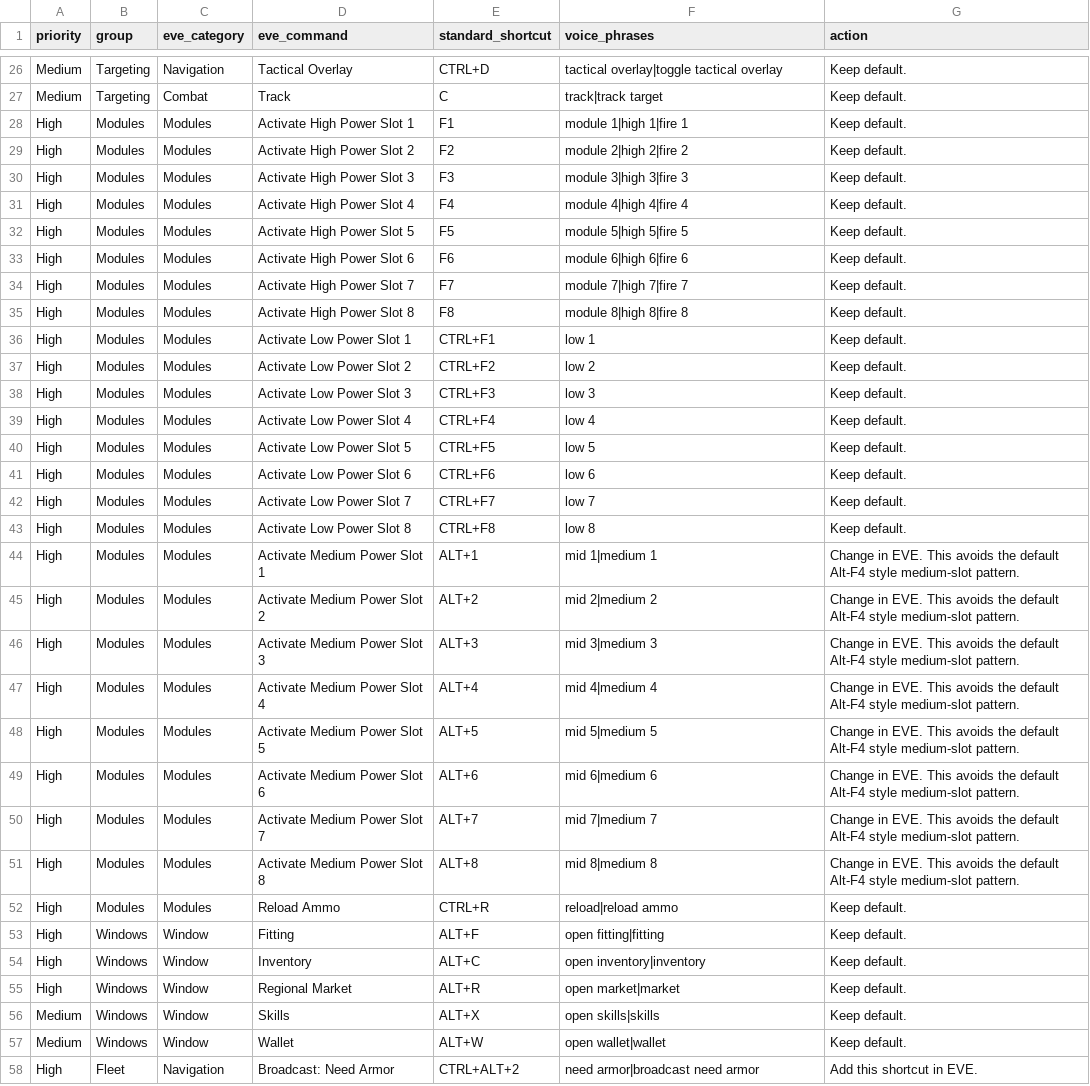
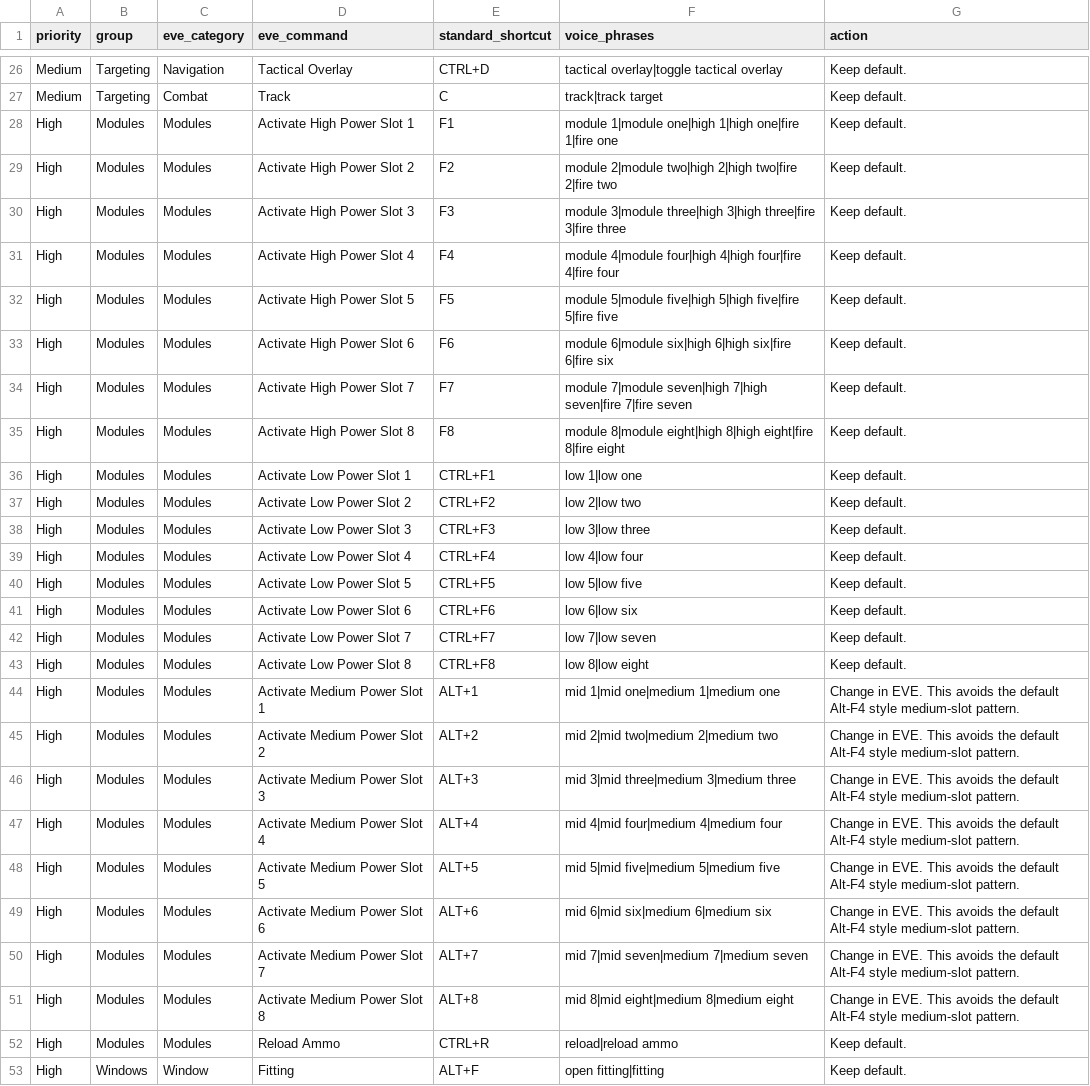
Before and after one commit to Harkkonan/eve-voice-pilot, a CSV file: data/eve_voice_keybind_standard.csv, drawn as a sheet; only a part is shown, gaps mark what is left out; the shorter side is filled out with more unchanged rows.

```diff
--- a/data/eve_voice_keybind_standard.csv
+++ b/data/eve_voice_keybind_standard.csv
@@ -27,26 +27,26 @@ Medium,Targeting,Navigation,Tactical Overlay,CTRL+D,tactical overlay|toggle tact
 Medium,Targeting,Combat,Track,C,track|track target,Keep default.
-High,Modules,Modules,Activate High Power Slot 1,F1,module 1|high 1|fire 1,Keep default.
-High,Modules,Modules,Activate High Power Slot 2,F2,module 2|high 2|fire 2,Keep default.
-High,Modules,Modules,Activate High Power Slot 3,F3,module 3|high 3|fire 3,Keep default.
-High,Modules,Modules,Activate High Power Slot 4,F4,module 4|high 4|fire 4,Keep default.
-High,Modules,Modules,Activate High Power Slot 5,F5,module 5|high 5|fire 5,Keep default.
-High,Modules,Modules,Activate High Power Slot 6,F6,module 6|high 6|fire 6,Keep default.
-High,Modules,Modules,Activate High Power Slot 7,F7,module 7|high 7|fire 7,Keep default.
-High,Modules,Modules,Activate High Power Slot 8,F8,module 8|high 8|fire 8,Keep default.
-High,Modules,Modules,Activate Low Power Slot 1,CTRL+F1,low 1,Keep default.
-High,Modules,Modules,Activate Low Power Slot 2,CTRL+F2,low 2,Keep default.
-High,Modules,Modules,Activate Low Power Slot 3,CTRL+F3,low 3,Keep default.
-High,Modules,Modules,Activate Low Power Slot 4,CTRL+F4,low 4,Keep default.
-High,Modules,Modules,Activate Low Power Slot 5,CTRL+F5,low 5,Keep default.
-High,Modules,Modules,Activate Low Power Slot 6,CTRL+F6,low 6,Keep default.
-High,Modules,Modules,Activate Low Power Slot 7,CTRL+F7,low 7,Keep default.
-High,Modules,Modules,Activate Low Power Slot 8,CTRL+F8,low 8,Keep default.
-High,Modules,Modules,Activate Medium Power Slot 1,ALT+1,mid 1|medium 1,Change in EVE. This avoids the default Alt-F4 style medium-slot pattern.
-High,Modules,Modules,Activate Medium Power Slot 2,ALT+2,mid 2|medium 2,Change in EVE. This avoids the default Alt-F4 style medium-slot pattern.
-High,Modules,Modules,Activate Medium Power Slot 3,ALT+3,mid 3|medium 3,Change in EVE. This avoids the default Alt-F4 style medium-slot pattern.
-High,Modules,Modules,Activate Medium Power Slot 4,ALT+4,mid 4|medium 4,Change in EVE. This avoids the default Alt-F4 style medium-slot pattern.
-High,Modules,Modules,Activate Medium Power Slot 5,ALT+5,mid 5|medium 5,Change in EVE. This avoids the default Alt-F4 style medium-slot pattern.
-High,Modules,Modules,Activate Medium Power Slot 6,ALT+6,mid 6|medium 6,Change in EVE. This avoids the default Alt-F4 style medium-slot pattern.
-High,Modules,Modules,Activate Medium Power Slot 7,ALT+7,mid 7|medium 7,Change in EVE. This avoids the default Alt-F4 style medium-slot pattern.
-High,Modules,Modules,Activate Medium Power Slot 8,ALT+8,mid 8|medium 8,Change in EVE. This avoids the default Alt-F4 style medium-slot pattern.
+High,Modules,Modules,Activate High Power Slot 1,F1,module 1|module one|high 1|high one|fire 1|fire one,Keep default.
+High,Modules,Modules,Activate High Power Slot 2,F2,module 2|module two|high 2|high two|fire 2|fire two,Keep default.
+High,Modules,Modules,Activate High Power Slot 3,F3,module 3|module three|high 3|high three|fire 3|fire three,Keep default.
+High,Modules,Modules,Activate High Power Slot 4,F4,module 4|module four|high 4|high four|fire 4|fire four,Keep default.
+High,Modules,Modules,Activate High Power Slot 5,F5,module 5|module five|high 5|high five|fire 5|fire five,Keep default.
+High,Modules,Modules,Activate High Power Slot 6,F6,module 6|module six|high 6|high six|fire 6|fire six,Keep default.
+High,Modules,Modules,Activate High Power Slot 7,F7,module 7|module seven|high 7|high seven|fire 7|fire seven,Keep default.
+High,Modules,Modules,Activate High Power Slot 8,F8,module 8|module eight|high 8|high eight|fire 8|fire eight,Keep default.
+High,Modules,Modules,Activate Low Power Slot 1,CTRL+F1,low 1|low one,Keep default.
+High,Modules,Modules,Activate Low Power Slot 2,CTRL+F2,low 2|low two,Keep default.
+High,Modules,Modules,Activate Low Power Slot 3,CTRL+F3,low 3|low three,Keep default.
+High,Modules,Modules,Activate Low Power Slot 4,CTRL+F4,low 4|low four,Keep default.
+High,Modules,Modules,Activate Low Power Slot 5,CTRL+F5,low 5|low five,Keep default.
+High,Modules,Modules,Activate Low Power Slot 6,CTRL+F6,low 6|low six,Keep default.
+High,Modules,Modules,Activate Low Power Slot 7,CTRL+F7,low 7|low seven,Keep default.
+High,Modules,Modules,Activate Low Power Slot 8,CTRL+F8,low 8|low eight,Keep default.
+High,Modules,Modules,Activate Medium Power Slot 1,ALT+1,mid 1|mid one|medium 1|medium one,Change in EVE. This avoids the default Alt-F4 style medium-slot pattern.
+High,Modules,Modules,Activate Medium Power Slot 2,ALT+2,mid 2|mid two|medium 2|medium two,Change in EVE. This avoids the default Alt-F4 style medium-slot pattern.
+High,Modules,Modules,Activate Medium Power Slot 3,ALT+3,mid 3|mid three|medium 3|medium three,Change in EVE. This avoids the default Alt-F4 style medium-slot pattern.
+High,Modules,Modules,Activate Medium Power Slot 4,ALT+4,mid 4|mid four|medium 4|medium four,Change in EVE. This avoids the default Alt-F4 style medium-slot pattern.
+High,Modules,Modules,Activate Medium Power Slot 5,ALT+5,mid 5|mid five|medium 5|medium five,Change in EVE. This avoids the default Alt-F4 style medium-slot pattern.
+High,Modules,Modules,Activate Medium Power Slot 6,ALT+6,mid 6|mid six|medium 6|medium six,Change in EVE. This avoids the default Alt-F4 style medium-slot pattern.
+High,Modules,Modules,Activate Medium Power Slot 7,ALT+7,mid 7|mid seven|medium 7|medium seven,Change in EVE. This avoids the default Alt-F4 style medium-slot pattern.
+High,Modules,Modules,Activate Medium Power Slot 8,ALT+8,mid 8|mid eight|medium 8|medium eight,Change in EVE. This avoids the default Alt-F4 style medium-slot pattern.
 High,Modules,Modules,Reload Ammo,CTRL+R,reload|reload ammo,Keep default.
```
Also changed, not shown: 15 other files.
